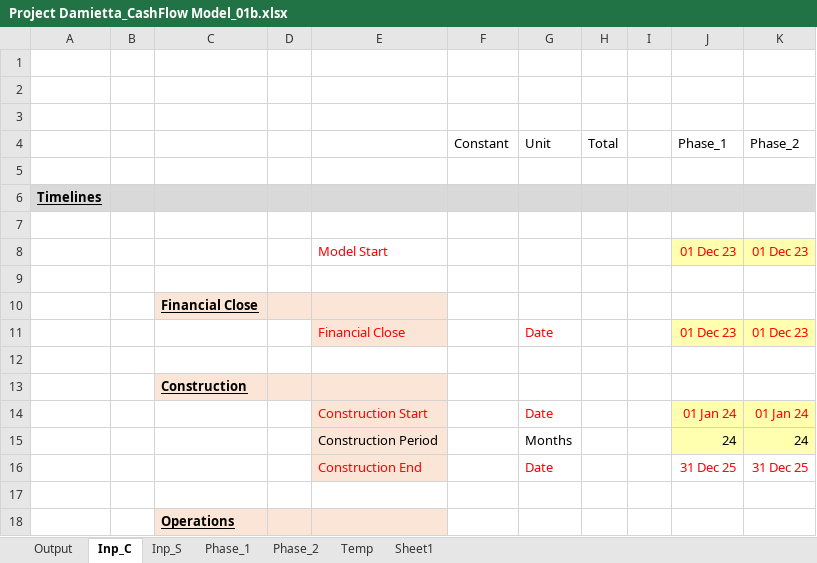
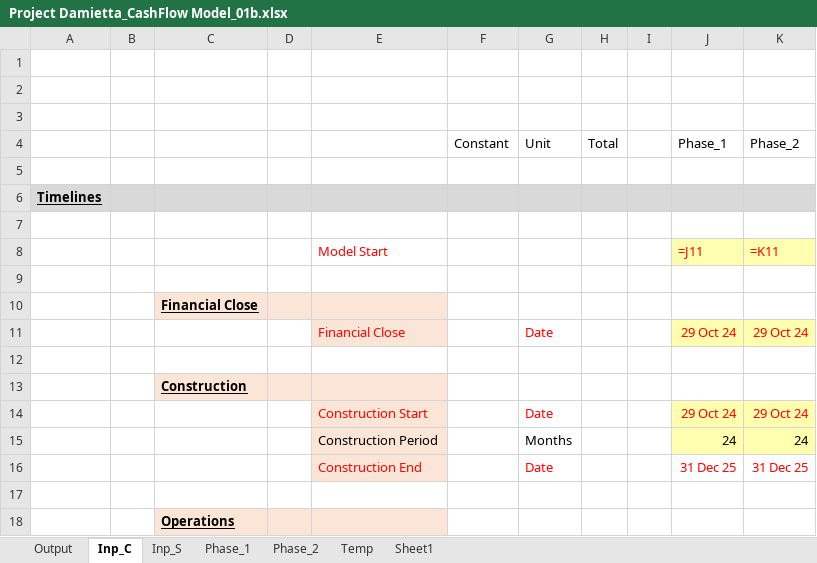
Before and after one commit to tushar-dev-22/EU-Taxonomy, an Excel workbook: Project Damietta_CashFlow Model_01b.xlsx, sheet Inp_C, drawn as a sheet; only a part is shown; values as stored, in another font and other column widths than the file's, no borders; formulas without a stored value are shown as written; 1 other sheet too large or unreadable and not compared; removed rows and columns are numbered as before the commit, all else as after; the diff covers the shown part only; the diff names each change by its address in the sheet, - before the commit and + after, or states it on an @@ line.

```diff
--- a/Project Damietta_CashFlow Model_01b.xlsx (sheet Inp_C)
+++ b/Project Damietta_CashFlow Model_01b.xlsx (sheet Inp_C)
-row 8:  |  |  |  | Model Start |  |  |  |  | 01 Dec 23 | 01 Dec 23
+row 8:  |  |  |  | Model Start |  |  |  |  | =J11 | =K11
-J11: 01 Dec 23
+J11: 29 Oct 24
-K11: 01 Dec 23
+K11: 29 Oct 24
-J14: 01 Jan 24
+J14: 29 Oct 24
-K14: 01 Jan 24
+K14: 29 Oct 24
```
Also changed, not shown: 2 added rows, 2 removed rows and 34 edited cells elsewhere in this sheet, sheet Phase_1, sheet Phase_2, sheet Output, sheet Temp, sheet Sheet1, formulas that keep their value, 2 other files.
